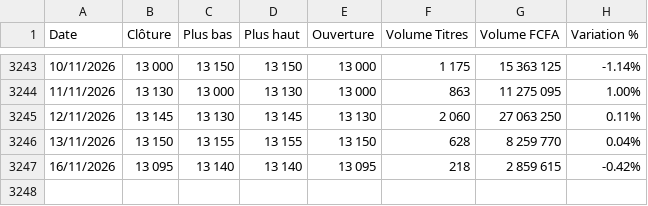
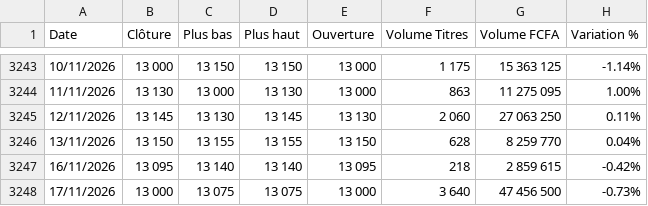
Before and after one commit to harzat/brvm-data-public, a CSV file: Historique_Complet_NESTLE_CI.csv, drawn as a sheet; only a part is shown, gaps mark what is left out; the diff names each change by its address in the sheet, - before the commit and + after, or states it on an @@ line.

```diff
--- a/Historique_Complet_NESTLE_CI.csv
+++ b/Historique_Complet_NESTLE_CI.csv
+row 3248: 17/11/2026 | 13 000 | 13 075 | 13 075 | 13 000 | 3 640 | 47 456 500 | -0.73%
```
Also changed, not shown: Historique_Complet_BOA_CI.csv, Historique_Complet_ECOBANK_CI.csv, 57 other files.
